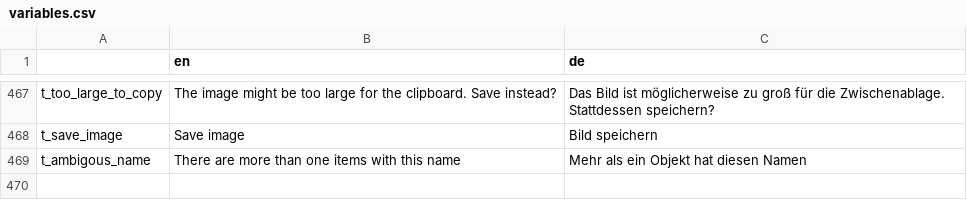
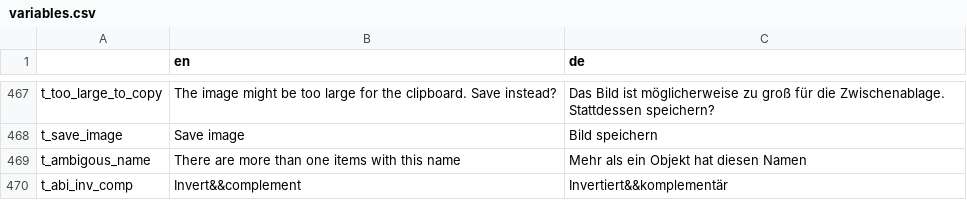
Before and after one commit to GENtle-persons/gentle-m, a CSV file: trunk/variables.csv, drawn as a sheet; only a part is shown, gaps mark what is left out.

```diff
--- a/trunk/variables.csv
+++ b/trunk/variables.csv
@@ -469 +469,2 @@
 "t_ambigous_name","There are more than one items with this name","Mehr als ein Objekt hat diesen Namen"
+"t_abi_inv_comp","Invert&&complement","Invertiert&&komplementär"
```
Also changed, not shown: 6 other files.
